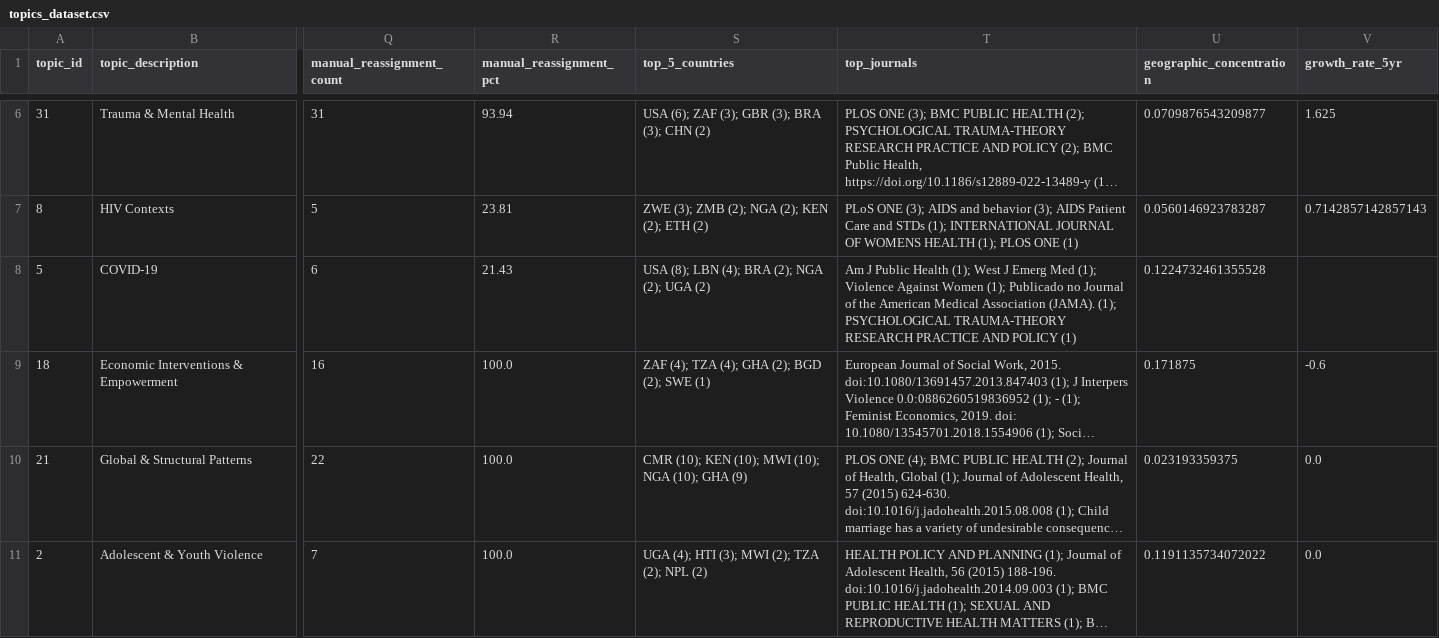
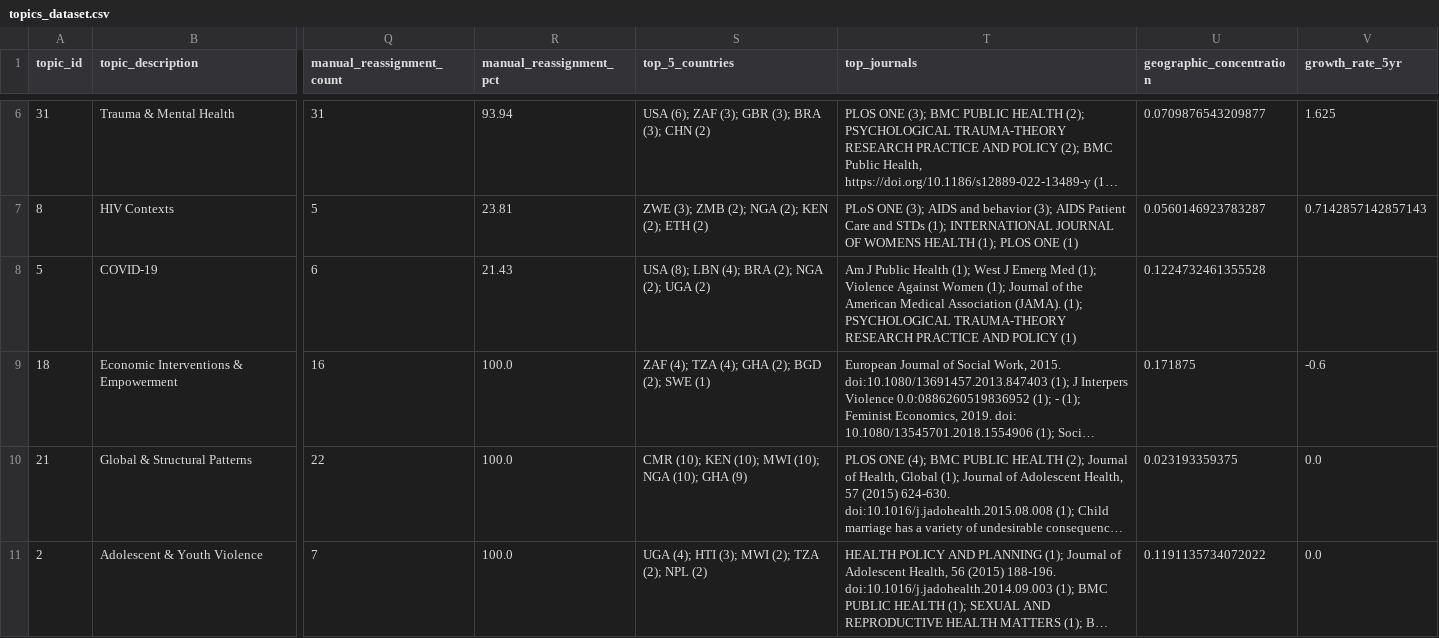
Before and after one commit to felipecbitencourt/A-Structured-Dataset-on-Global-Research-of-Violence-Against-Women, a CSV file: analytical_interface/data/topics_dataset.csv (was analytical_interface/dataset/topics_dataset.csv), drawn as a sheet; only a part is shown, gaps mark what is left out; long unchanged cells end in …; the diff names each change by its address in the sheet, - before the commit and + after, or states it on an @@ line.

```diff
--- a/analytical_interface/dataset/topics_dataset.csv
+++ b/analytical_interface/data/topics_dataset.csv
-T8 (top_journals): …Women (1); Publicado no Journal of…
+T8 (top_journals): …Women (1); Journal of…
```
Also changed, not shown: 41 other files.
